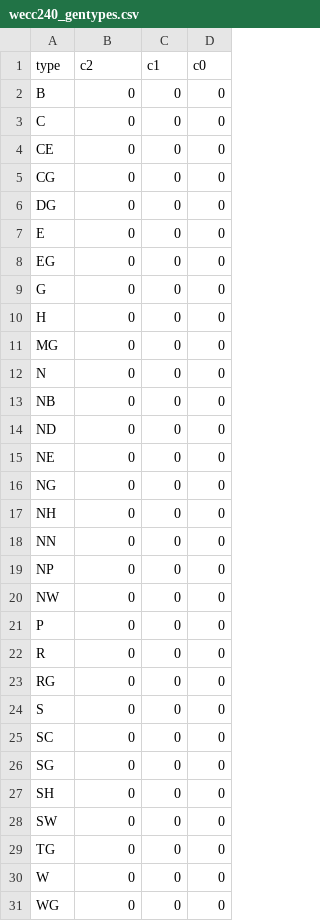
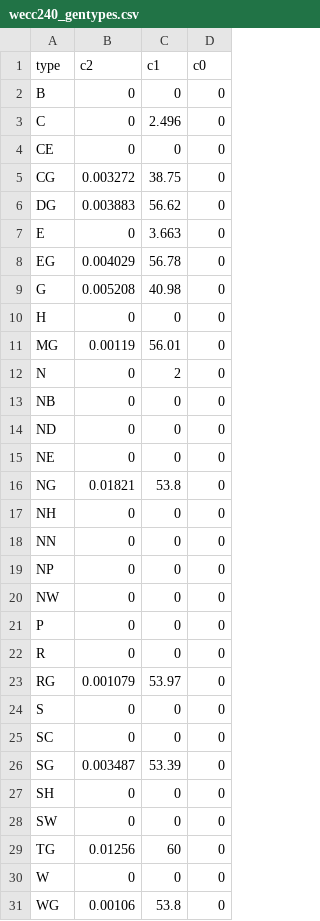
Before and after one commit to dchassin/ppedit, a CSV file: examples/wecc240_gentypes.csv, drawn as a sheet.

```diff
--- a/examples/wecc240_gentypes.csv
+++ b/examples/wecc240_gentypes.csv
@@ -2,12 +2,12 @@ type,c2,c1,c0
 B,0,0,0
-C,0,0,0
+C,0,2.496,0
 CE,0,0,0
-CG,0,0,0
-DG,0,0,0
-E,0,0,0
-EG,0,0,0
-G,0,0,0
+CG,0.003272,38.75,0
+DG,0.003883,56.62,0
+E,0,3.663,0
+EG,0.004029,56.78,0
+G,0.005208,40.98,0
 H,0,0,0
-MG,0,0,0
-N,0,0,0
+MG,0.00119,56.01,0
+N,0,2,0
 NB,0,0,0
@@ -15,3 +15,3 @@ ND,0,0,0
 NE,0,0,0
-NG,0,0,0
+NG,0.01821,53.8,0
 NH,0,0,0
@@ -22,10 +22,10 @@ P,0,0,0
 R,0,0,0
-RG,0,0,0
+RG,0.001079,53.97,0
 S,0,0,0
 SC,0,0,0
-SG,0,0,0
+SG,0.003487,53.39,0
 SH,0,0,0
 SW,0,0,0
-TG,0,0,0
+TG,0.01256,60,0
 W,0,0,0
-WG,0,0,0
+WG,0.00106,53.8,0
```
Also changed, not shown: 5 other files.
